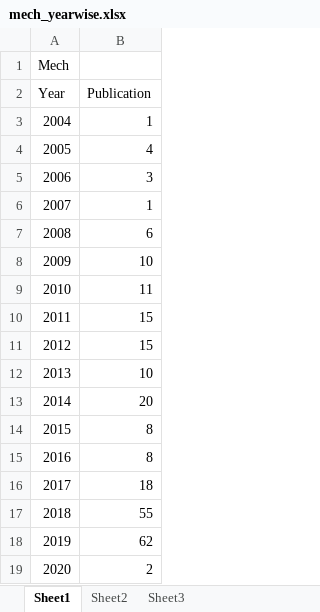
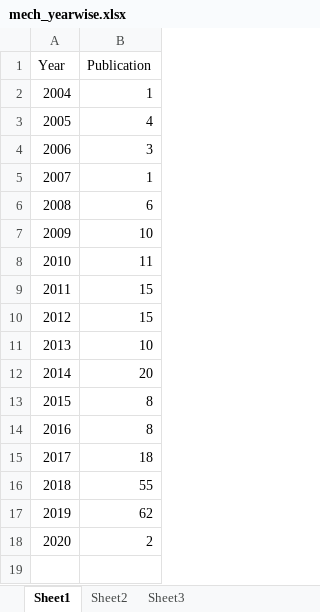
Before and after one commit to Jay952/NIT_Trichy_research_comparison_by_2019, an Excel workbook: mech_yearwise.xlsx, sheet Sheet1, drawn as a sheet; values as stored, in another font and other column widths than the file's, no borders; the diff names each change by its address in the sheet, - before the commit and + after, or states it on an @@ line.

```diff
--- a/mech_yearwise.xlsx (sheet Sheet1)
+++ b/mech_yearwise.xlsx (sheet Sheet1)
-row 1: Mech
```
Also changed, not shown: ECE_yearwise.xlsx, EEE_yearWise.xlsx, 9 other files.
